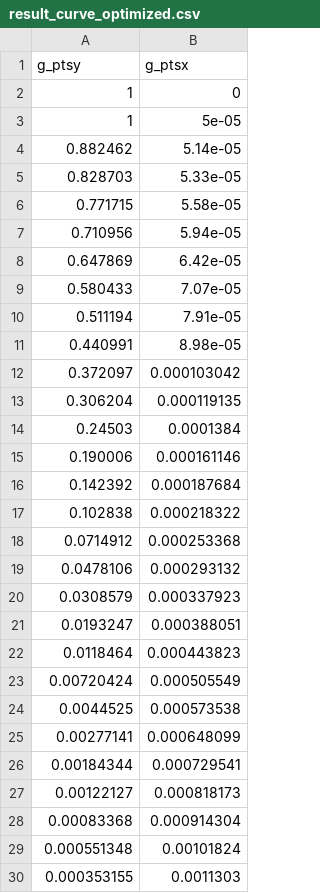
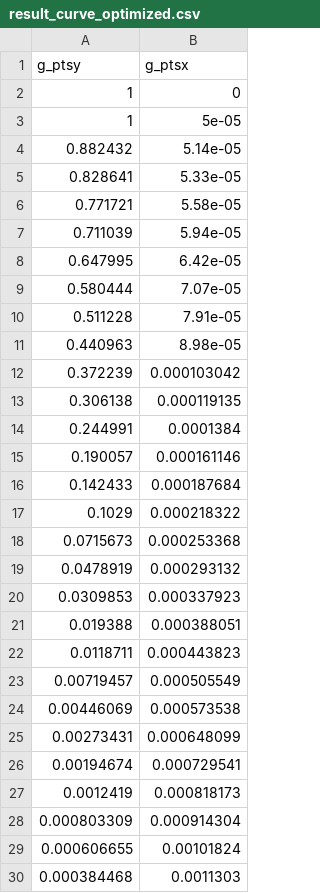
Before and after one commit to pvmodayil/DRL-Shape-Optimization, a CSV file: result_curve_optimized.csv, drawn as a sheet; only a part is shown; the diff covers the shown part only.

```diff
--- a/result_curve_optimized.csv
+++ b/result_curve_optimized.csv
@@ -3,28 +3,28 @@ g_ptsy,g_ptsx
 1,5e-05
-0.882462,5.14e-05
-0.828703,5.33e-05
-0.771715,5.58e-05
-0.710956,5.94e-05
-0.647869,6.42e-05
-0.580433,7.07e-05
-0.511194,7.91e-05
-0.440991,8.98e-05
-0.372097,0.000103042
-0.306204,0.000119135
-0.24503,0.0001384
-0.190006,0.000161146
-0.142392,0.000187684
-0.102838,0.000218322
-0.0714912,0.000253368
-0.0478106,0.000293132
-0.0308579,0.000337923
-0.0193247,0.000388051
-0.0118464,0.000443823
-0.00720424,0.000505549
-0.0044525,0.000573538
-0.00277141,0.000648099
-0.00184344,0.000729541
-0.00122127,0.000818173
-0.00083368,0.000914304
-0.000551348,0.00101824
-0.000353155,0.0011303
+0.882432,5.14e-05
+0.828641,5.33e-05
+0.771721,5.58e-05
+0.711039,5.94e-05
+0.647995,6.42e-05
+0.580444,7.07e-05
+0.511228,7.91e-05
+0.440963,8.98e-05
+0.372239,0.000103042
+0.306138,0.000119135
+0.244991,0.0001384
+0.190057,0.000161146
+0.142433,0.000187684
+0.1029,0.000218322
+0.0715673,0.000253368
+0.0478919,0.000293132
+0.0309853,0.000337923
+0.019388,0.000388051
+0.0118711,0.000443823
+0.00719457,0.000505549
+0.00446069,0.000573538
+0.00273431,0.000648099
+0.00194674,0.000729541
+0.0012419,0.000818173
+0.000803309,0.000914304
+0.000606655,0.00101824
+0.000384468,0.0011303
```
Also changed, not shown: 1 edited cell elsewhere in this file, energy_history.csv, 7 other files.
